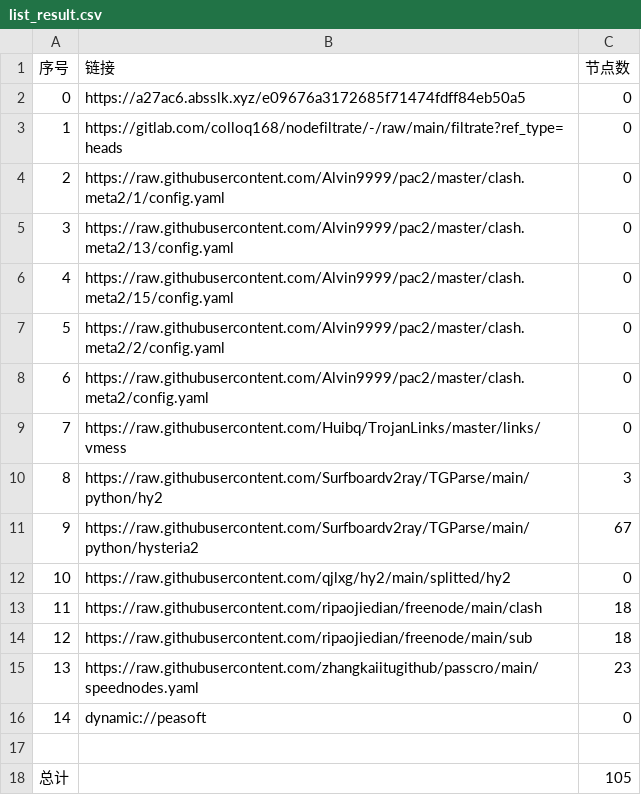
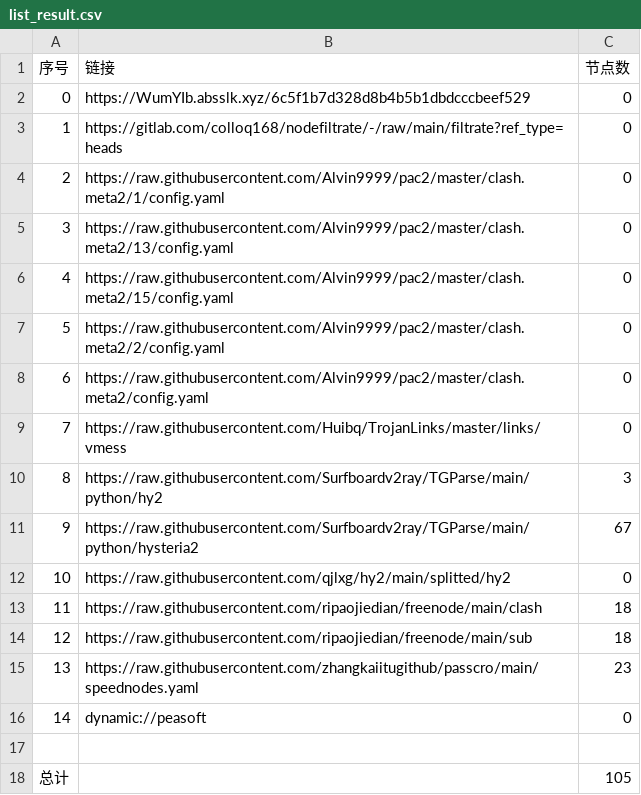
Before and after one commit to xiao33521/AutoMergePublicNodes33521, a CSV file: list_result.csv, drawn as a sheet.

```diff
--- a/list_result.csv
+++ b/list_result.csv
@@ -1,3 +1,3 @@
 序号,链接,节点数
-0,https://a27ac6.absslk.xyz/e09676a3172685f71474fdff84eb50a5,0
+0,https://WumYIb.absslk.xyz/6c5f1b7d328d8b4b5b1dbdcccbeef529,0
 1,https://gitlab.com/colloq168/nodefiltrate/-/raw/main/filtrate?ref_type=heads,0
```
Also changed, not shown: 5 other files.
